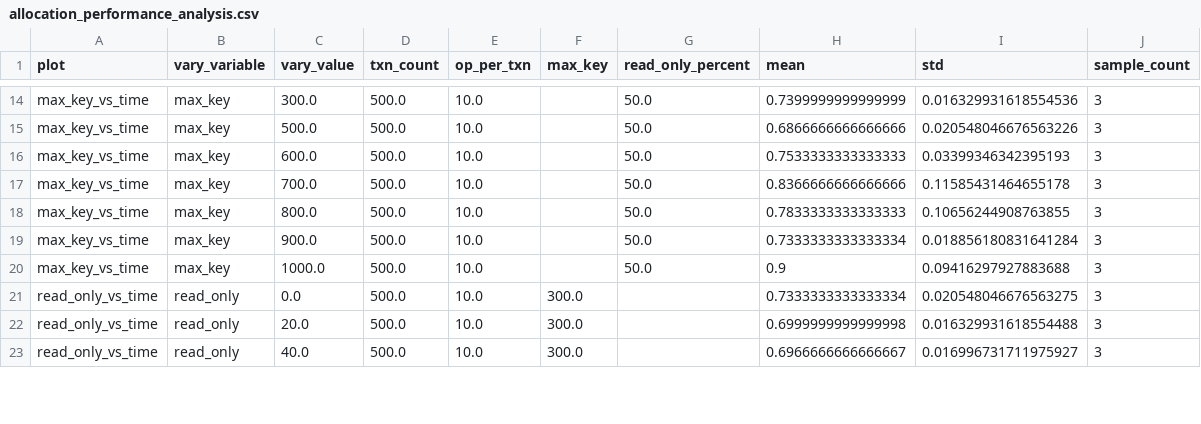
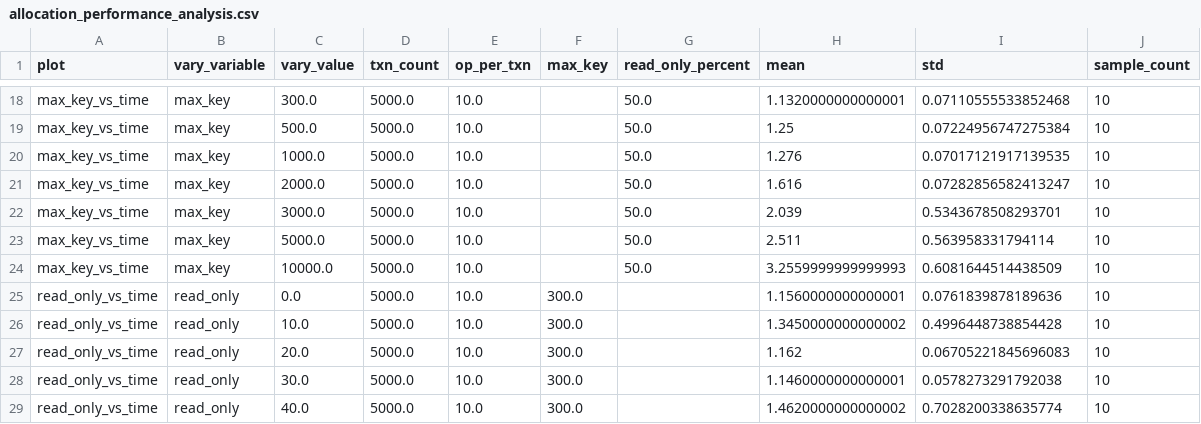
Before and after one commit to EagleBear2002/MixIso, a CSV file: data/allocation_performance_analysis.csv, drawn as a sheet; only a part is shown, gaps mark what is left out; addresses are those after the commit; the diff covers the shown part only; the diff names each change by its address in the sheet, - before the commit and + after, or states it on an @@ line.

```diff
--- a/data/allocation_performance_analysis.csv
+++ b/data/allocation_performance_analysis.csv
-D18:D25 (txn_count): 500.0
+D18:D25 (txn_count): 5000.0
-H18 (mean): 0.7399999999999999
+H18 (mean): 1.1320000000000001
-I18 (std): 0.016329931618554536
+I18 (std): 0.07110555533852468
-J18:J25 (sample_count): 3
+J18:J25 (sample_count): 10
-H19 (mean): 0.6866666666666666
+H19 (mean): 1.25
-I19 (std): 0.020548046676563226
+I19 (std): 0.07224956747275384
-C20 (vary_value): 600.0
+C20 (vary_value): 1000.0
-H20 (mean): 0.7533333333333333
+H20 (mean): 1.276
-I20 (std): 0.03399346342395193
+I20 (std): 0.07017121917139535
-C21 (vary_value): 700.0
+C21 (vary_value): 2000.0
-H21 (mean): 0.8366666666666666
+H21 (mean): 1.616
-I21 (std): 0.11585431464655178
+I21 (std): 0.07282856582413247
-C22 (vary_value): 800.0
+C22 (vary_value): 3000.0
-H22 (mean): 0.7833333333333333
+H22 (mean): 2.039
-I22 (std): 0.10656244908763855
+I22 (std): 0.5343678508293701
-C23 (vary_value): 900.0
+C23 (vary_value): 5000.0
-H23 (mean): 0.7333333333333334
+H23 (mean): 2.511
-I23 (std): 0.018856180831641284
+I23 (std): 0.563958331794114
-C24 (vary_value): 1000.0
+C24 (vary_value): 10000.0
-H24 (mean): 0.9
+H24 (mean): 3.2559999999999993
-I24 (std): 0.09416297927883688
+I24 (std): 0.6081644514438509
-H25 (mean): 0.7333333333333334
+H25 (mean): 1.1560000000000001
-I25 (std): 0.020548046676563275
+I25 (std): 0.0761839878189636
+row 26: read_only_vs_time | read_only | 10.0 | 5000.0 | 10.0 | 300.0 |  | 1.3450000000000002 | 0.4996448738854428 | 10
-D27 (txn_count): 500.0
+D27 (txn_count): 5000.0
-H27 (mean): 0.6999999999999998
+H27 (mean): 1.162
-I27 (std): 0.016329931618554488
+I27 (std): 0.06705221845696083
-J27 (sample_count): 3
+J27 (sample_count): 10
+row 28: read_only_vs_time | read_only | 30.0 | 5000.0 | 10.0 | 300.0 |  | 1.1460000000000001 | 0.0578273291792038 | 10
-D29 (txn_count): 500.0
+D29 (txn_count): 5000.0
-H29 (mean): 0.6966666666666667
+H29 (mean): 1.4620000000000002
-I29 (std): 0.016996731711975927
+I29 (std): 0.7028200338635774
-J29 (sample_count): 3
+J29 (sample_count): 10
```
Also changed, not shown: 6 added rows and 61 edited cells elsewhere in this file, 5 other files.
